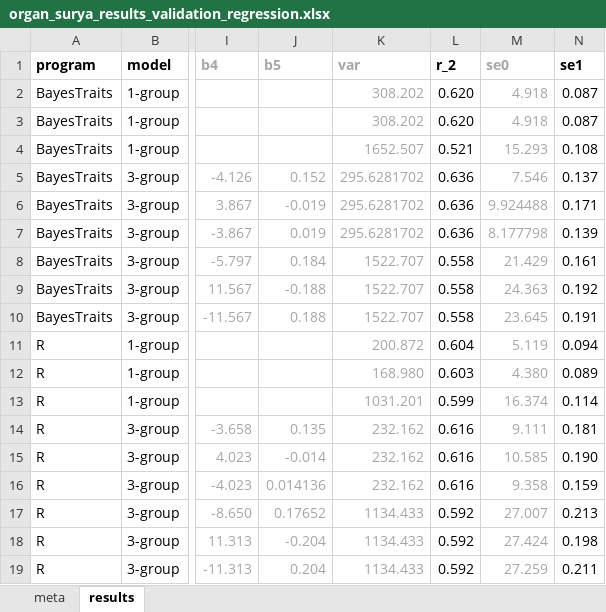
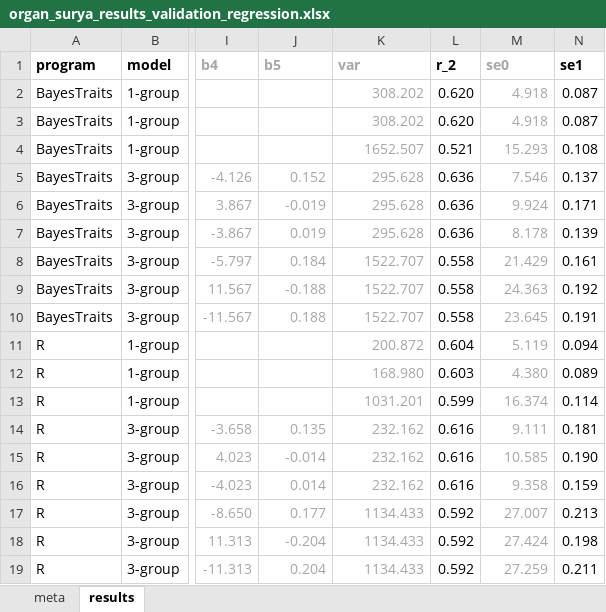
Before and after one commit to ChrisOrgan/Covid_Analysis, an Excel workbook: surya_methods_validation/ancova/organ_surya_results_validation_regression.xlsx, sheet results, drawn as a sheet; only a part is shown, gaps mark what is left out; values as stored, in another font and other column widths than the file's, no borders; the diff names each change by its address in the sheet, - before the commit and + after, or states it on an @@ line.

```diff
--- a/surya_methods_validation/ancova/organ_surya_results_validation_regression.xlsx (sheet results)
+++ b/surya_methods_validation/ancova/organ_surya_results_validation_regression.xlsx (sheet results)
-K5:K7 (var): 295.6281702
+K5:K7 (var): 295.628
-M6 (se0): 9.924488
+M6 (se0): 9.924
-M7 (se0): 8.177798
+M7 (se0): 8.178
-J16 (b5): 0.014136
+J16 (b5): 0.014
-J17 (b5): 0.17652
+J17 (b5): 0.177
```
Also changed, not shown: surya_punctuation_4_16/surya_results_punctuation.xlsx, surya_punctuation_4_30/surya_results_punctuation.xlsx, 14 other files.
